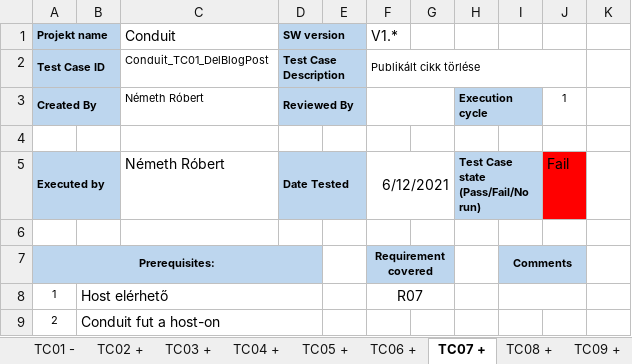
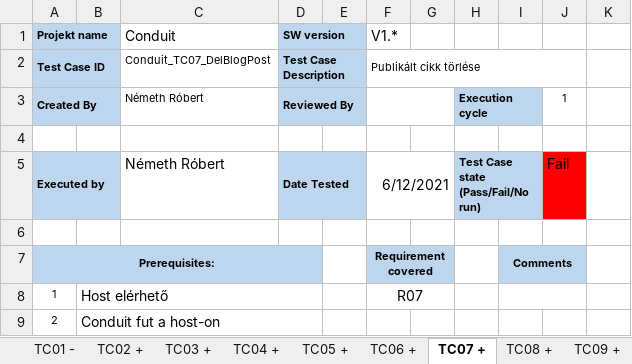
Before and after one commit to robert19940123/conduit, an Excel workbook: docs/testcases/TC_NR.xlsx, sheet TC07 +, drawn as a sheet; only a part is shown; values as stored, in another font and other column widths than the file's, no borders; the diff names each change by its address in the sheet, - before the commit and + after, or states it on an @@ line.

```diff
--- a/docs/testcases/TC_NR.xlsx (sheet TC07 +)
+++ b/docs/testcases/TC_NR.xlsx (sheet TC07 +)
-C2 (Conduit): Conduit_TC01_DelBlogPost
+C2 (Conduit): Conduit_TC07_DelBlogPost
```
Also changed, not shown: sheet TC04 +, sheet TC03 +, sheet TC08 +, sheet TC06 +, sheet TC02 +, sheet TC05 +, 2 more sheets, 1 other file.
